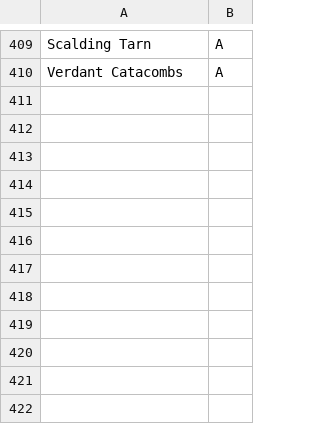
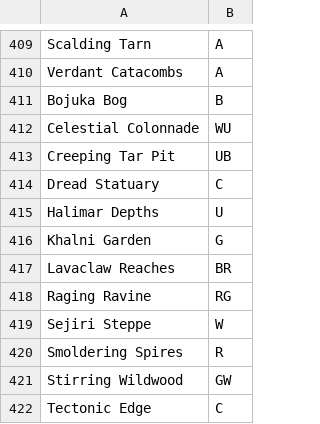
Before and after one commit to bobbarnes1981/cs-sdl, a CSV file: Arcane/Arcane/src/main/resources/data/titleToLandColors.csv, drawn as a sheet; only a part is shown, gaps mark what is left out.

```diff
--- a/Arcane/Arcane/src/main/resources/data/titleToLandColors.csv
+++ b/Arcane/Arcane/src/main/resources/data/titleToLandColors.csv
@@ -410 +410,13 @@ Scalding Tarn,A
 Verdant Catacombs,A
+Bojuka Bog,B
+Celestial Colonnade,WU
+Creeping Tar Pit,UB
+Dread Statuary,C
+Halimar Depths,U
+Khalni Garden,G
+Lavaclaw Reaches,BR
+Raging Ravine,RG
+Sejiri Steppe,W
+Smoldering Spires,R
+Stirring Wildwood,GW
+Tectonic Edge,C
```
Also changed, not shown: Arcane/Arcane/src/main/resources/data/titleToCardColors.csv, 13 other files.
